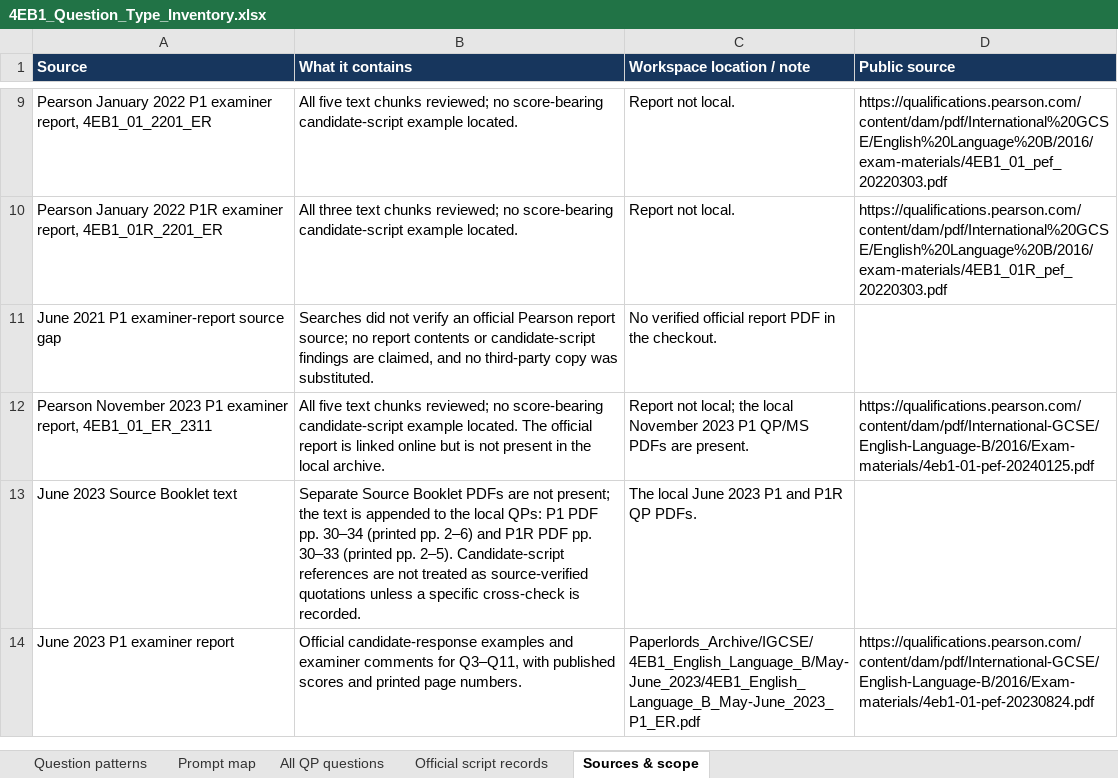
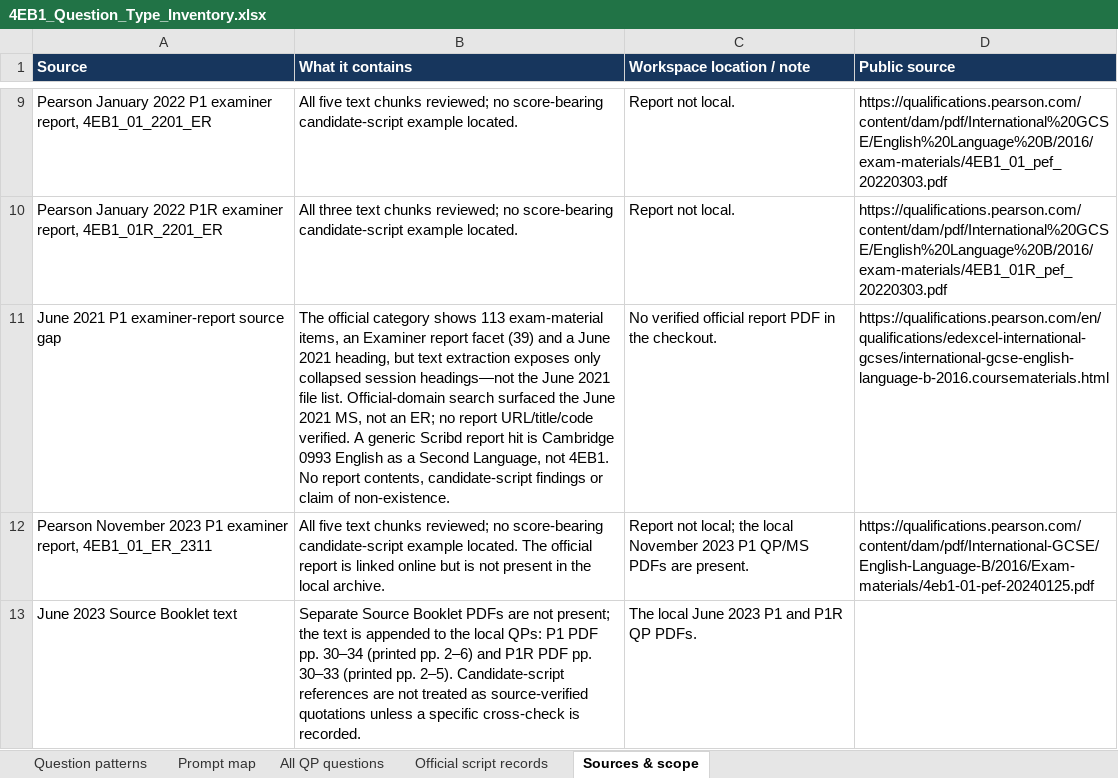
Before and after one commit to MythicalXenos/IGCSE-Omega, an Excel workbook: English_Answer_Bank/4EB1_Question_Type_Inventory.xlsx, sheet Sources & scope, drawn as a sheet; only a part is shown, gaps mark what is left out; the shorter side is filled out with more unchanged rows; values as stored, in another font and other column widths than the file's, no borders; table styles not drawn; the diff names each change by its address in the sheet, - before the commit and + after, or states it on an @@ line.

Commit message:
Refine June 2021 4EB1 report source gap
Co-authored-by: arena-agent <297053741+arena-agent@users.noreply.github.com>

```diff
--- a/English_Answer_Bank/4EB1_Question_Type_Inventory.xlsx (sheet Sources & scope)
+++ b/English_Answer_Bank/4EB1_Question_Type_Inventory.xlsx (sheet Sources & scope)
-B11 (What it contains): Searches did not verify an official Pearson report source; no report contents or candidate-script findings are claimed, and no third-party copy was substituted.
+B11 (What it contains): The official category shows 113 exam-material items, an Examiner report facet (39) and a June 2021 heading, but text extraction exposes only collapsed session headings—not the June 2021 file list. Official-domain search surfaced the June 2021 MS, not an ER; no report URL/title/code verified. A generic Scribd report hit is Cambridge 0993 English as a Second Language, not 4EB1. No report contents, candidate-script findings or claim of non-existence.
-D11 (Public source): (empty)
+D11 (Public source): https://qualifications.pearson.com/en/qualifications/edexcel-international-gcses/international-gcse-english-language-b-2016.coursematerials.html
```
Also changed, not shown: 3 other files.
